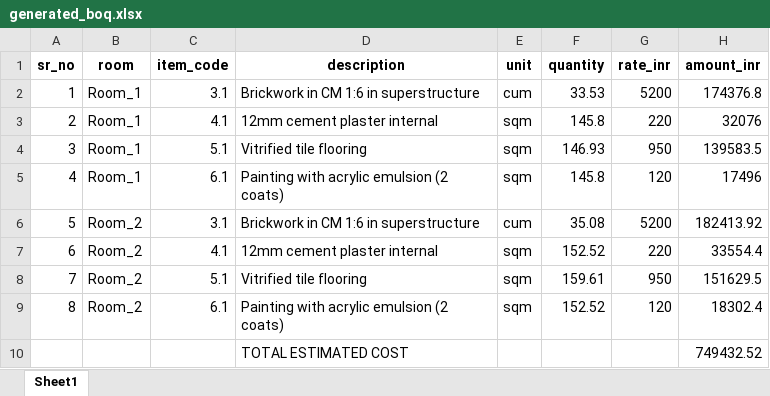
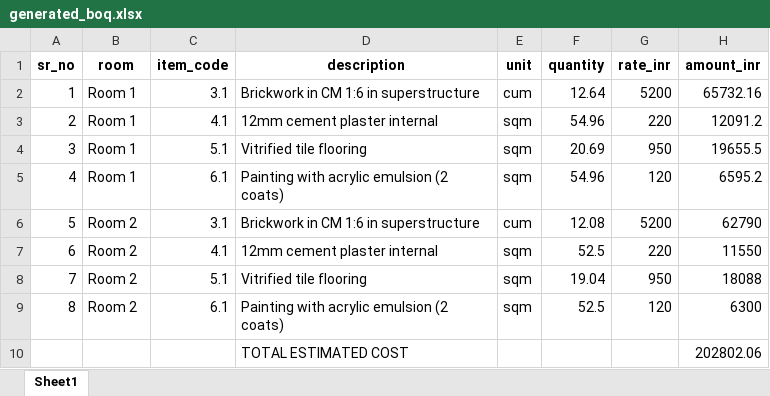
Before and after one commit to akarsh58/BOQ-Automation-from-PDF-Drawing, an Excel workbook: output/generated_boq.xlsx, sheet Sheet1, drawn as a sheet; values as stored, in another font and other column widths than the file's, no borders; the diff names each change by its address in the sheet, - before the commit and + after, or states it on an @@ line.

```diff
--- a/output/generated_boq.xlsx (sheet Sheet1)
+++ b/output/generated_boq.xlsx (sheet Sheet1)
-B2:B5 (room): Room_1
+B2:B5 (room): Room 1
-F2 (quantity): 33.53
+F2 (quantity): 12.64
-H2 (amount_inr): 174376.8
+H2 (amount_inr): 65732.16
-F3 (quantity): 145.8
+F3 (quantity): 54.96
-H3 (amount_inr): 32076
+H3 (amount_inr): 12091.2
-F4 (quantity): 146.93
+F4 (quantity): 20.69
-H4 (amount_inr): 139583.5
+H4 (amount_inr): 19655.5
-F5 (quantity): 145.8
+F5 (quantity): 54.96
-H5 (amount_inr): 17496
+H5 (amount_inr): 6595.2
-B6:B9 (room): Room_2
+B6:B9 (room): Room 2
-F6 (quantity): 35.08
+F6 (quantity): 12.08
-H6 (amount_inr): 182413.92
+H6 (amount_inr): 62790
-F7 (quantity): 152.52
+F7 (quantity): 52.5
-H7 (amount_inr): 33554.4
+H7 (amount_inr): 11550
-F8 (quantity): 159.61
+F8 (quantity): 19.04
-H8 (amount_inr): 151629.5
+H8 (amount_inr): 18088
-F9 (quantity): 152.52
+F9 (quantity): 52.5
-H9 (amount_inr): 18302.4
+H9 (amount_inr): 6300
-H10 (amount_inr): 749432.52
+H10 (amount_inr): 202802.06
```
Also changed, not shown: output/demo_generated_boq.xlsx, 6 other files.
